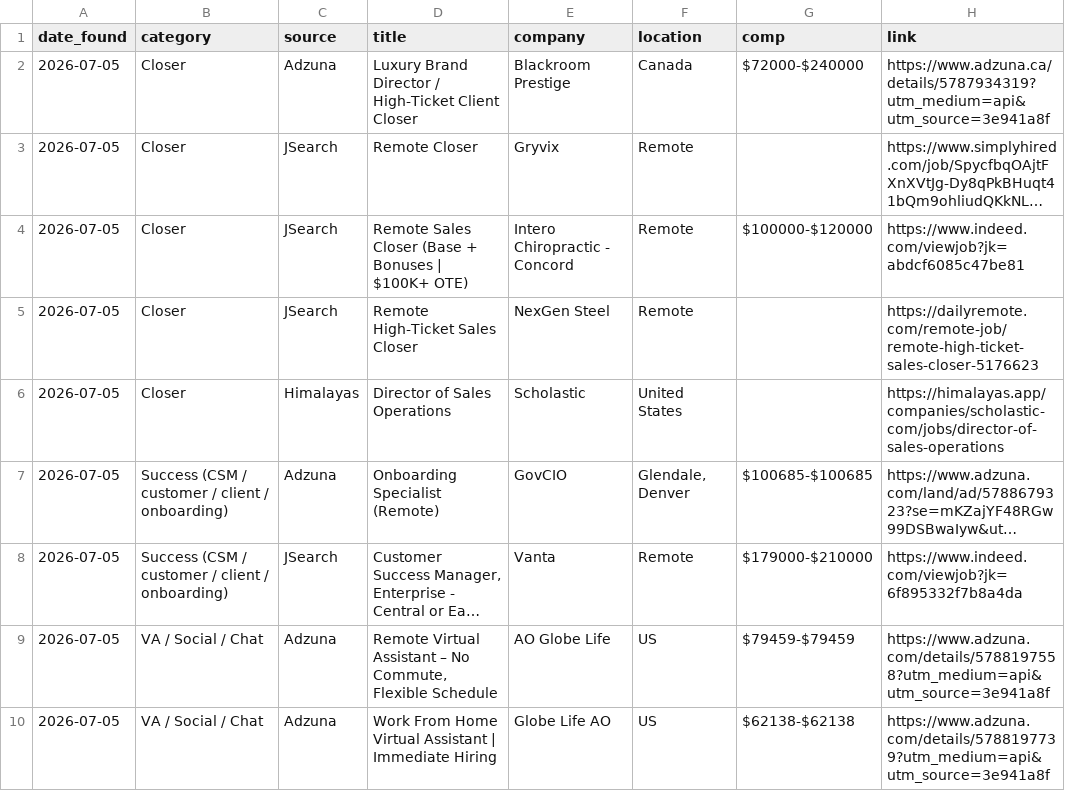
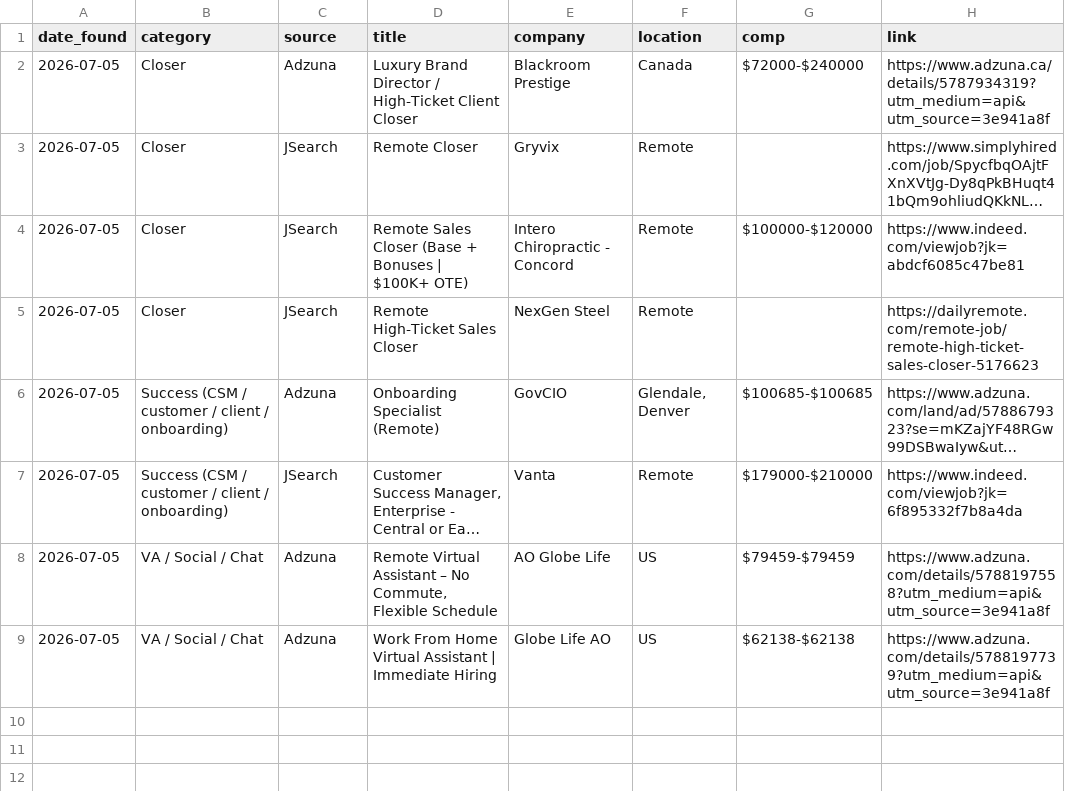
Before and after one commit to annaaimodel/better-prompt-ai-main, a CSV file: jobs/daily/2026-07-05.csv, drawn as a sheet; long unchanged cells end in …; the diff names each change by its address in the sheet, - before the commit and + after, or states it on an @@ line.

```diff
--- a/jobs/daily/2026-07-05.csv
+++ b/jobs/daily/2026-07-05.csv
-row 6: 2026-07-05 | Closer | Himalayas | Director of Sales Operations | Scholastic | United States |  | https://himalayas.app/companies/scholastic-com/jobs/director-of-sales-operations
```
Also changed, not shown: 4 other files.
